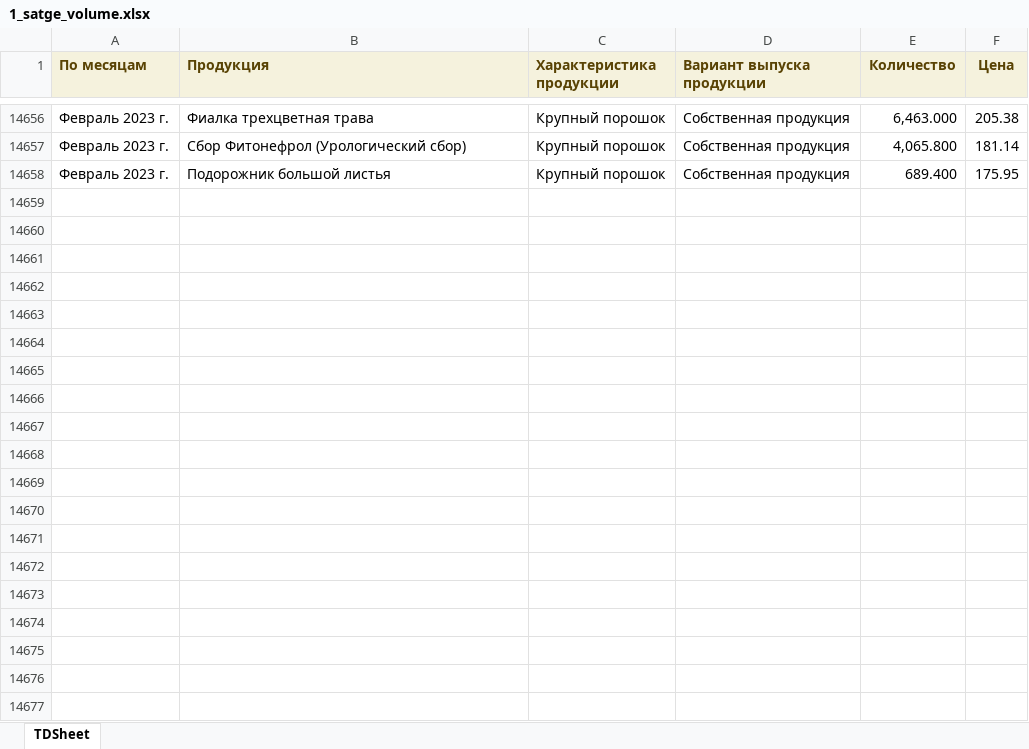
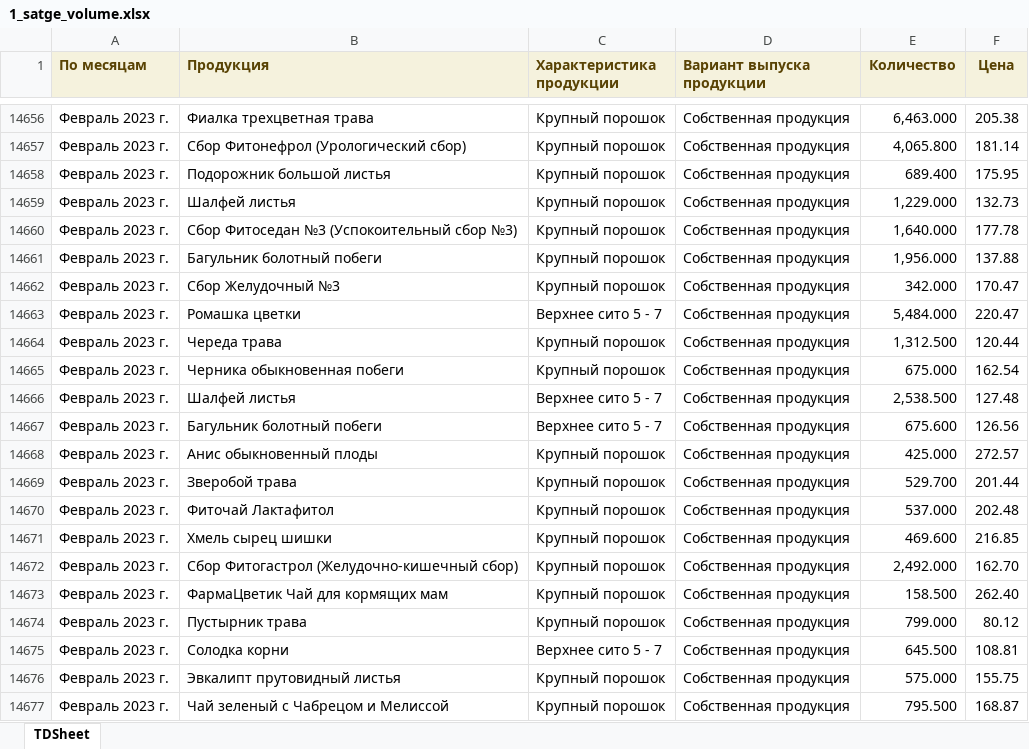
Before and after one commit to andreykoz82/KPI-PBI, an Excel workbook: 1_satge_volume.xlsx, sheet TDSheet, drawn as a sheet; only a part is shown, gaps mark what is left out; values as stored, in another font and other column widths than the file's, no borders; the diff covers the shown part only; the diff names each change by its address in the sheet, - before the commit and + after, or states it on an @@ line.

Commit message:
modified:   1_satge_volume.xlsx 	modified:   1_stage.xlsx 	modified:   2_stage.xlsx 	modified:   2_stage_volume.xlsx 	modified:   actual_items.xlsx 	modified:   defectura.xlsx 	modified:   expenses.xlsx 	modified:   finish_goods_stocks.xlsx 	renamed:    time_series_01_23.pkl -> forecast/time_series_01_23.pkl 	modified:   raw_mat_bad_stock.xlsx 	modified:   report.pbix 	modified:   sales_extend.xlsx 	modified:   stock_analysis.ipynb 	modified:   stock_analysis.xlsx 	new file:   time_series_02_23.pkl

```diff
--- a/1_satge_volume.xlsx (sheet TDSheet)
+++ b/1_satge_volume.xlsx (sheet TDSheet)
+row 14659: Февраль 2023 г. | Шалфей листья | Крупный порошок | Собственная продукция | 1,229.000 | 132.73
+row 14660: Февраль 2023 г. | Сбор Фитоседан №3 (Успокоительный сбор №3) | Крупный порошок | Собственная продукция | 1,640.000 | 177.78
+row 14661: Февраль 2023 г. | Багульник болотный побеги | Крупный порошок | Собственная продукция | 1,956.000 | 137.88
+row 14662: Февраль 2023 г. | Сбор Желудочный №3 | Крупный порошок | Собственная продукция | 342.000 | 170.47
+row 14663: Февраль 2023 г. | Ромашка цветки | Верхнее сито 5 - 7 | Собственная продукция | 5,484.000 | 220.47
+row 14664: Февраль 2023 г. | Череда трава | Крупный порошок | Собственная продукция | 1,312.500 | 120.44
+row 14665: Февраль 2023 г. | Черника обыкновенная побеги | Крупный порошок | Собственная продукция | 675.000 | 162.54
+row 14666: Февраль 2023 г. | Шалфей листья | Верхнее сито 5 - 7 | Собственная продукция | 2,538.500 | 127.48
+row 14667: Февраль 2023 г. | Багульник болотный побеги | Верхнее сито 5 - 7 | Собственная продукция | 675.600 | 126.56
+row 14668: Февраль 2023 г. | Анис обыкновенный плоды | Крупный порошок | Собственная продукция | 425.000 | 272.57
+row 14669: Февраль 2023 г. | Зверобой трава | Крупный порошок | Собственная продукция | 529.700 | 201.44
+row 14670: Февраль 2023 г. | Фиточай Лактафитол | Крупный порошок | Собственная продукция | 537.000 | 202.48
+row 14671: Февраль 2023 г. | Хмель сырец шишки | Крупный порошок | Собственная продукция | 469.600 | 216.85
+row 14672: Февраль 2023 г. | Сбор Фитогастрол (Желудочно-кишечный сбор) | Крупный порошок | Собственная продукция | 2,492.000 | 162.70
+row 14673: Февраль 2023 г. | ФармаЦветик Чай для кормящих мам | Крупный порошок | Собственная продукция | 158.500 | 262.40
+row 14674: Февраль 2023 г. | Пустырник трава | Крупный порошок | Собственная продукция | 799.000 | 80.12
+row 14675: Февраль 2023 г. | Солодка корни | Верхнее сито 5 - 7 | Собственная продукция | 645.500 | 108.81
+row 14676: Февраль 2023 г. | Эвкалипт прутовидный листья | Крупный порошок | Собственная продукция | 575.000 | 155.75
+row 14677: Февраль 2023 г. | Чай зеленый с Чабрецом и Мелиссой | Крупный порошок | Собственная продукция | 795.500 | 168.87
```
Also changed, not shown: 42 added rows elsewhere in this sheet, 2_stage.xlsx, 2_stage_volume.xlsx, 12 other files.
